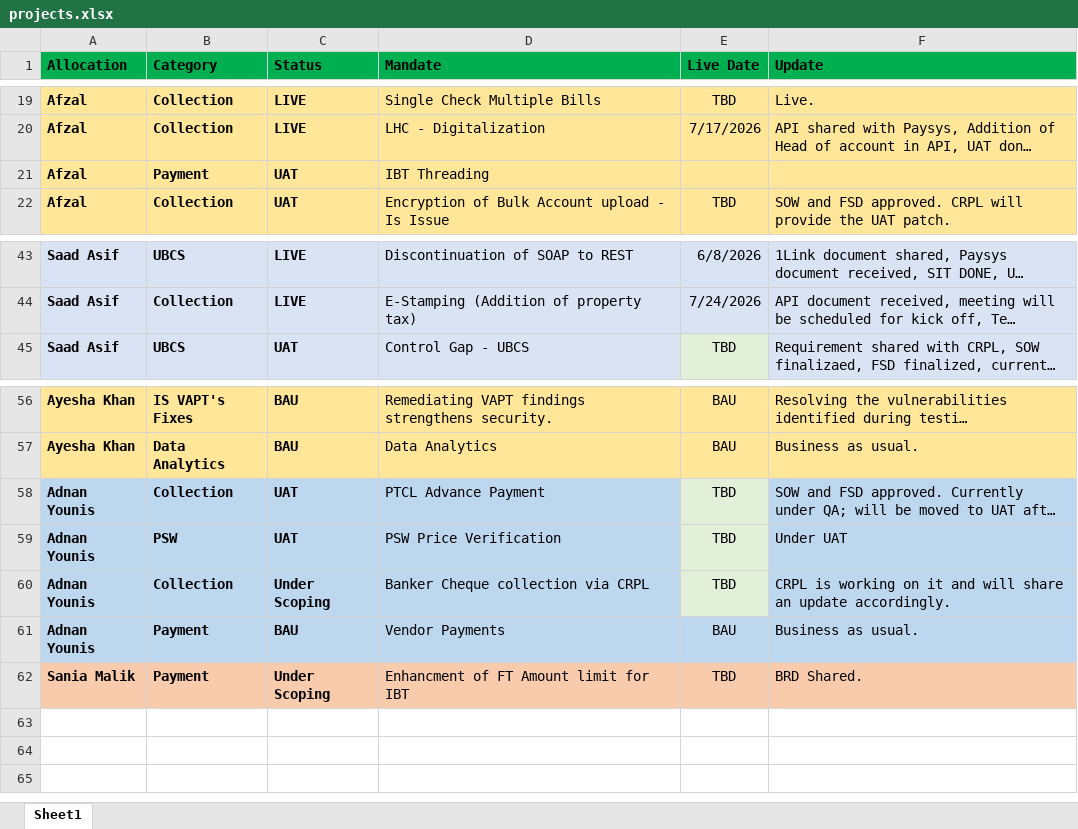
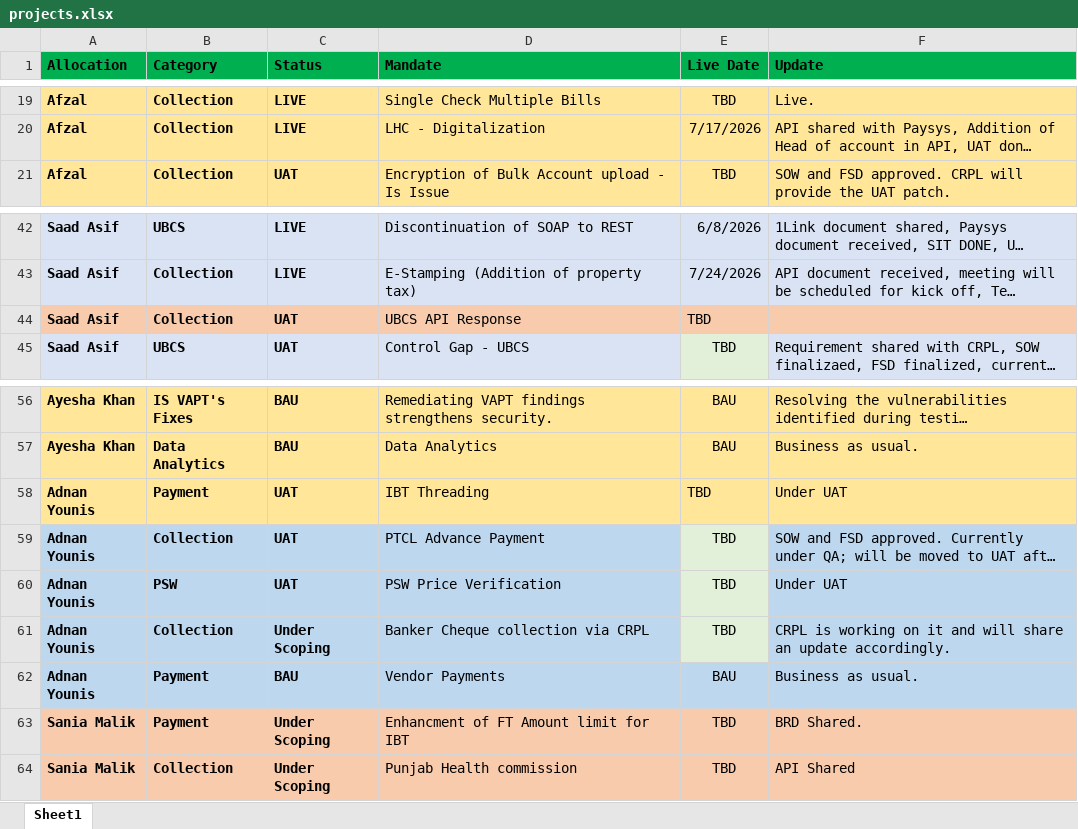
Before and after one commit to saadasif7/SmartPay-Project-Dashboard, an Excel workbook: data/projects.xlsx, sheet Sheet1, drawn as a sheet; only a part is shown, gaps mark what is left out; long unchanged cells end in …; values as stored, in another font and other column widths than the file's, no borders; table styles not drawn; removed rows and columns are numbered as before the commit, all else as after; the diff names each change by its address in the sheet, - before the commit and + after, or states it on an @@ line.

Commit message:
Update dashboard changes

```diff
--- a/data/projects.xlsx (sheet Sheet1)
+++ b/data/projects.xlsx (sheet Sheet1)
-row 21: Afzal | Payment | UAT | IBT Threading
+row 44: Saad Asif | Collection | UAT | UBCS API Response | TBD
+row 58: Adnan Younis | Payment | UAT | IBT Threading | TBD | Under UAT
+row 64: Sania Malik | Collection | Under Scoping | Punjab Health commission | TBD | API Shared
```
